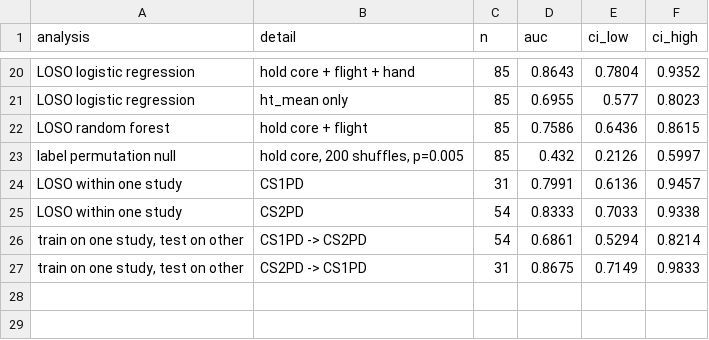
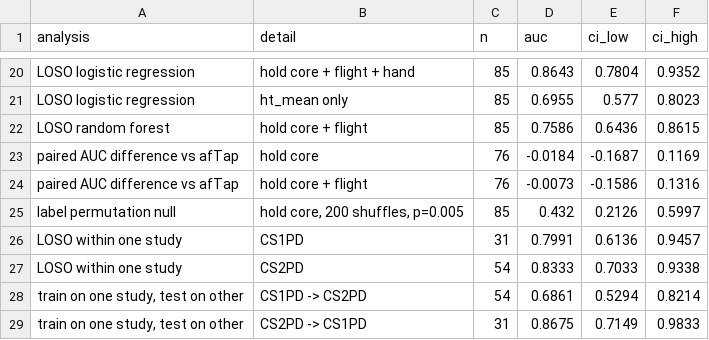
Before and after one commit to Pratyakshya10/keystroke-pd, a CSV file: results/baseline_neuroqwerty.csv, drawn as a sheet; only a part is shown, gaps mark what is left out; the diff names each change by its address in the sheet, - before the commit and + after, or states it on an @@ line.

Commit message:
results: add paired tapping comparison and permutation null to table

```diff
--- a/results/baseline_neuroqwerty.csv
+++ b/results/baseline_neuroqwerty.csv
+row 23: paired AUC difference vs afTap | hold core | 76 | -0.0184 | -0.1687 | 0.1169
+row 24: paired AUC difference vs afTap | hold core + flight | 76 | -0.0073 | -0.1586 | 0.1316
```
